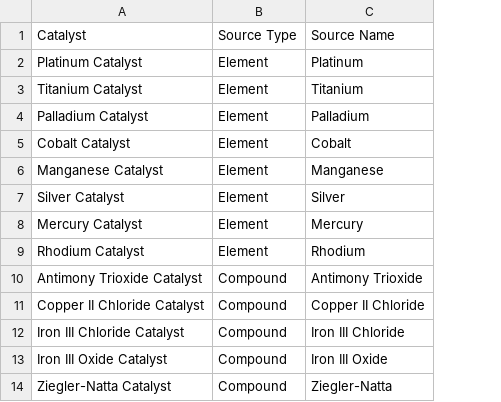
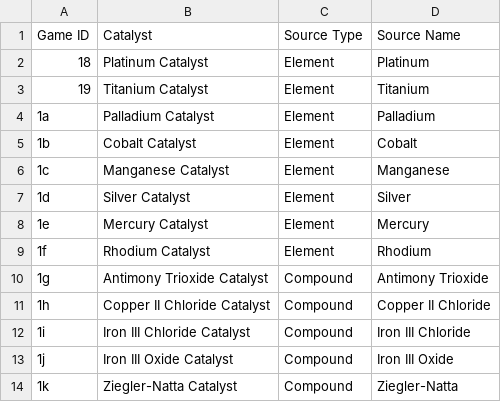
Before and after one commit to PolycraftWorld/polycraft-world, a TSV file: src/main/resources/config/catalyst.tsv, drawn as a sheet; only a part is shown; the diff names each change by its address in the sheet, - before the commit and + after, or states it on an @@ line.

```diff
--- a/src/main/resources/config/catalyst.tsv
+++ b/src/main/resources/config/catalyst.tsv
+column A (Game ID), rows 2-14: 18 | 19 | 1a | 1b | 1c | 1d | 1e | 1f | 1g | 1h | 1i | 1j | 1k
```
Also changed, not shown: src/main/resources/config/compound.tsv, src/main/resources/config/compressedblock.tsv, 17 other files.
